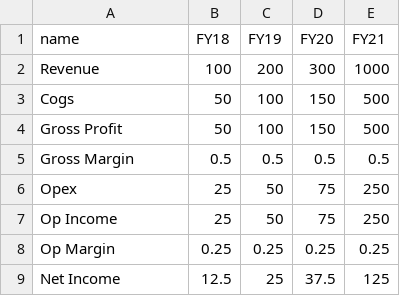
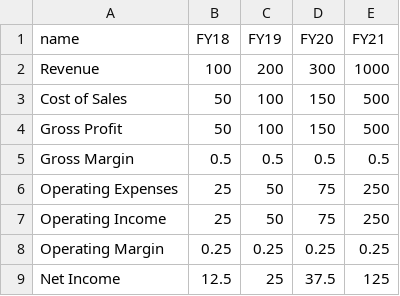
Before and after one commit to karen-izuka/d3-doodles, a CSV file: pnl/data.csv, drawn as a sheet.

```diff
--- a/pnl/data.csv
+++ b/pnl/data.csv
@@ -2,8 +2,8 @@ name,FY18,FY19,FY20,FY21
 Revenue,100,200,300,1000
-Cogs,50,100,150,500
+Cost of Sales,50,100,150,500
 Gross Profit,50,100,150,500
 Gross Margin,0.5,0.5,0.5,0.5
-Opex,25,50,75,250
-Op Income,25,50,75,250
-Op Margin,0.25,0.25,0.25,0.25
+Operating Expenses,25,50,75,250
+Operating Income,25,50,75,250
+Operating Margin,0.25,0.25,0.25,0.25
 Net Income,12.5,25,37.5,125
```
Also changed, not shown: 3 other files.
